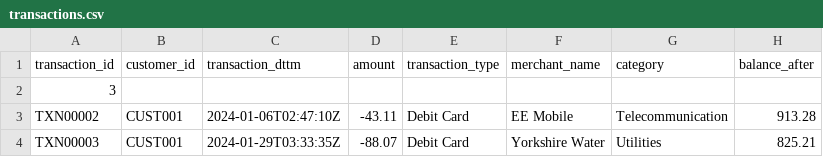
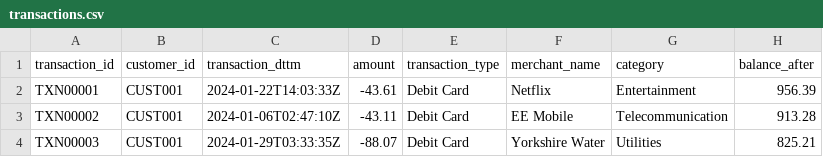
Before and after one commit to butterfieldm/cso_de_pipeline_exercise, a CSV file: data/transactions.csv, drawn as a sheet; only a part is shown.

```diff
--- a/data/transactions.csv
+++ b/data/transactions.csv
@@ -1,3 +1,3 @@
 transaction_id,customer_id,transaction_dttm,amount,transaction_type,merchant_name,category,balance_after
-3
+TXN00001,CUST001,2024-01-22T14:03:33Z,-43.61,Debit Card,Netflix,Entertainment,956.39
 TXN00002,CUST001,2024-01-06T02:47:10Z,-43.11,Debit Card,EE Mobile,Telecommunication,913.28
```
Also changed, not shown: data/customers.csv, 1 other file.
